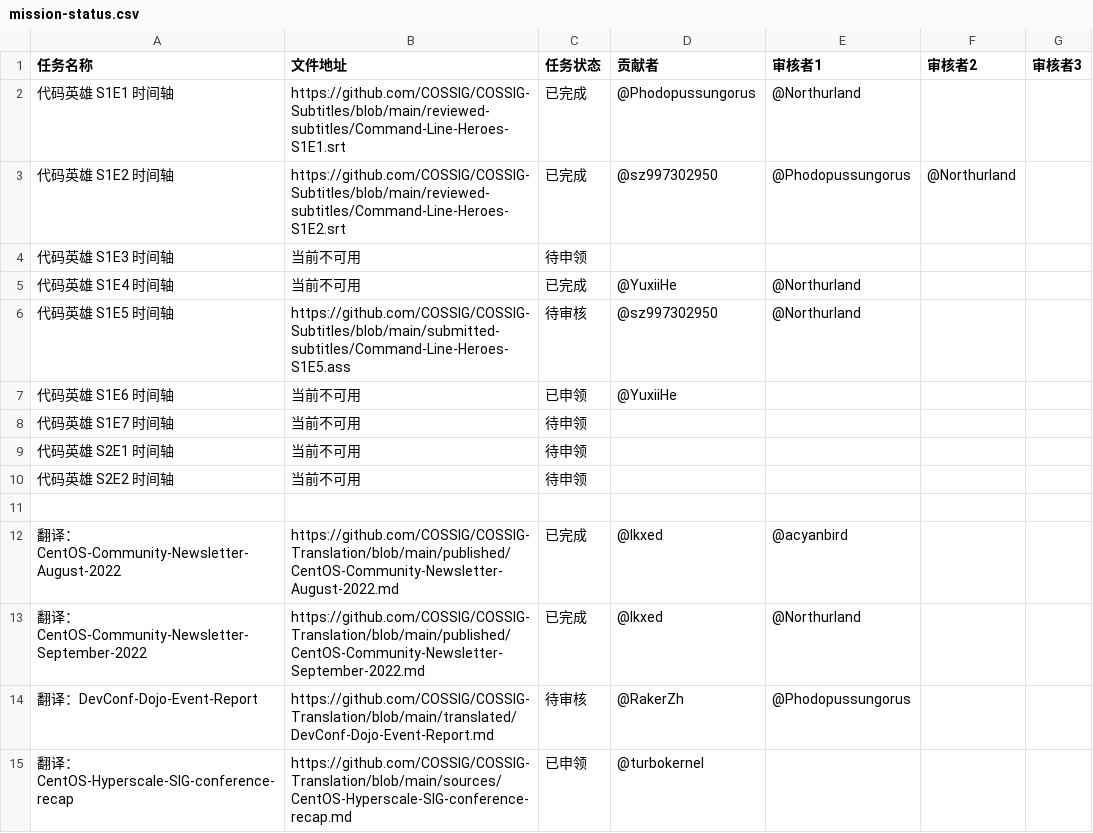
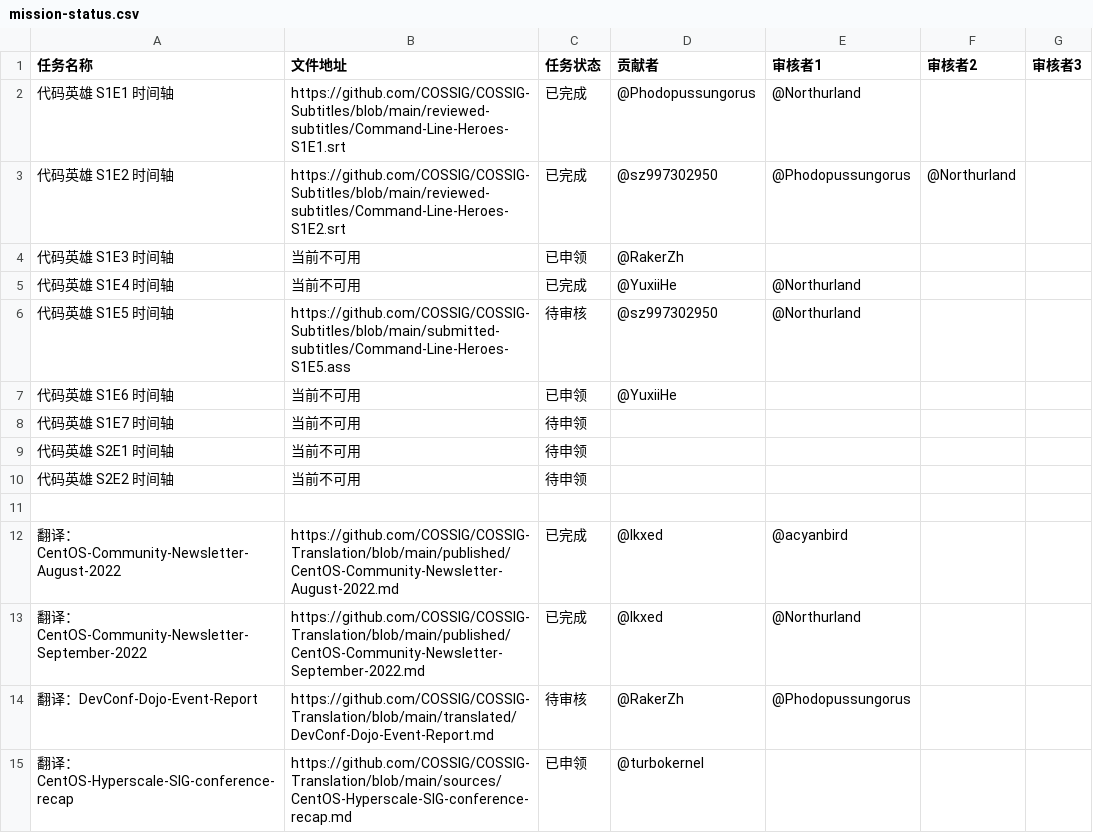
Before and after one commit to COSSIG/Mission-Control, a CSV file: mission-status.csv, drawn as a sheet.

```diff
--- a/mission-status.csv
+++ b/mission-status.csv
@@ -3,3 +3,3 @@
 代码英雄 S1E2 时间轴,https://github.com/COSSIG/COSSIG-Subtitles/blob/main/reviewed-subtitles/Command-Line-Heroes-S1E2.srt,已完成,@sz997302950,@Phodopussungorus,@Northurland,
-代码英雄 S1E3 时间轴,当前不可用,待申领,,,,
+代码英雄 S1E3 时间轴,当前不可用,已申领,@RakerZh,,,
 代码英雄 S1E4 时间轴,当前不可用,已完成,@YuxiiHe,@Northurland,,
```
